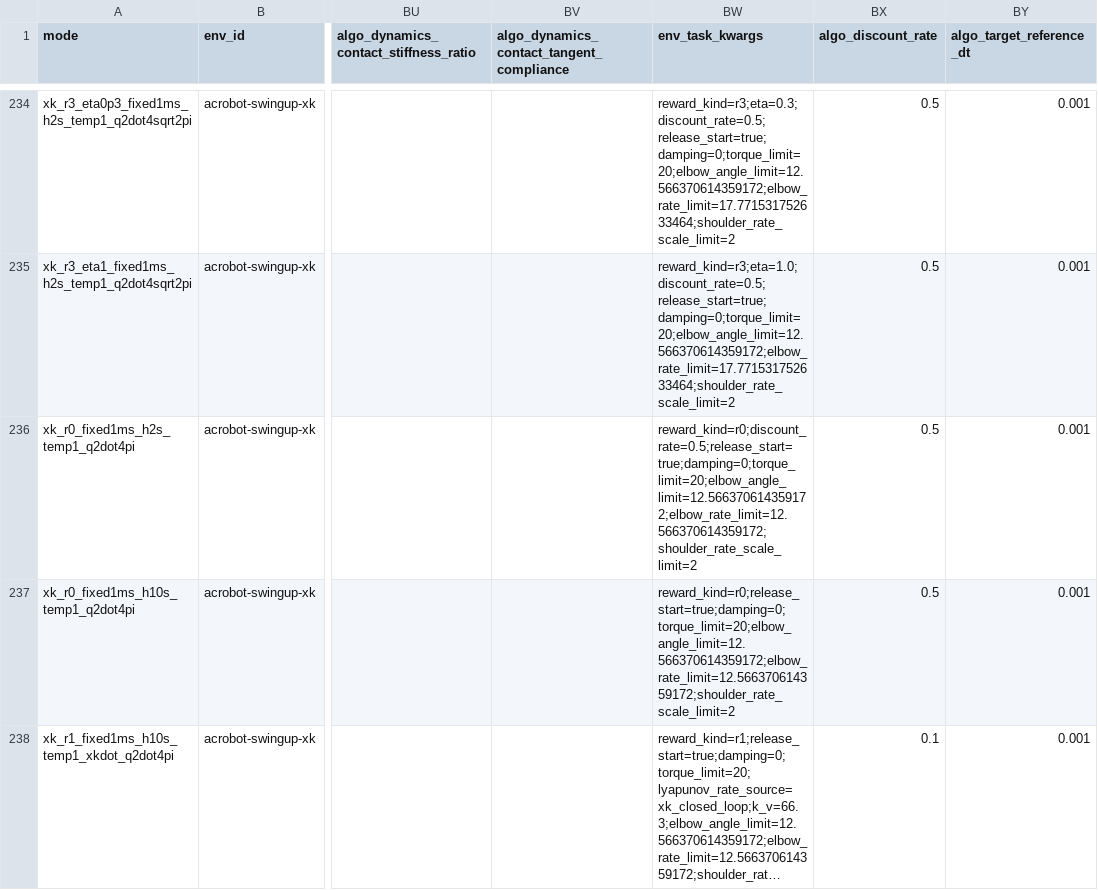
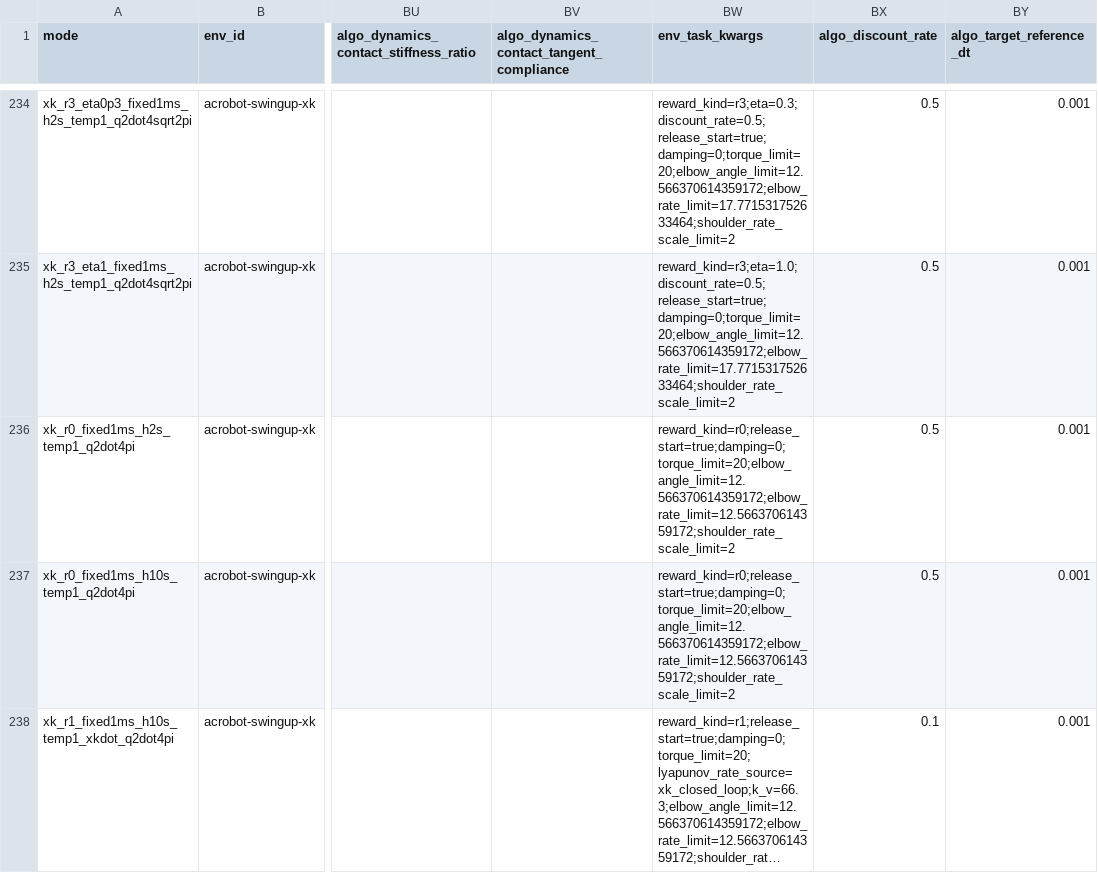
Before and after one commit to sebale16/ct-rl, a CSV file: benchmarks/hyperparams/ct_sac.csv, drawn as a sheet; only a part is shown, gaps mark what is left out; long unchanged cells end in …; the diff names each change by its address in the sheet, - before the commit and + after, or states it on an @@ line.

```diff
--- a/benchmarks/hyperparams/ct_sac.csv
+++ b/benchmarks/hyperparams/ct_sac.csv
-BW236 (env_task_kwargs): reward_kind=r0;discount_rate=0.5;release_start=true;damping=0;torque_limit=20;elbow_angle_limit=12.566370614359172;elbow_rate_limit=12.566370614359172;shoulder_rate_scale_limit=2
+BW236 (env_task_kwargs): reward_kind=r0;release_start=true;damping=0;torque_limit=20;elbow_angle_limit=12.566370614359172;elbow_rate_limit=12.566370614359172;shoulder_rate_scale_limit=2
```
Also changed, not shown: 2 other files.
